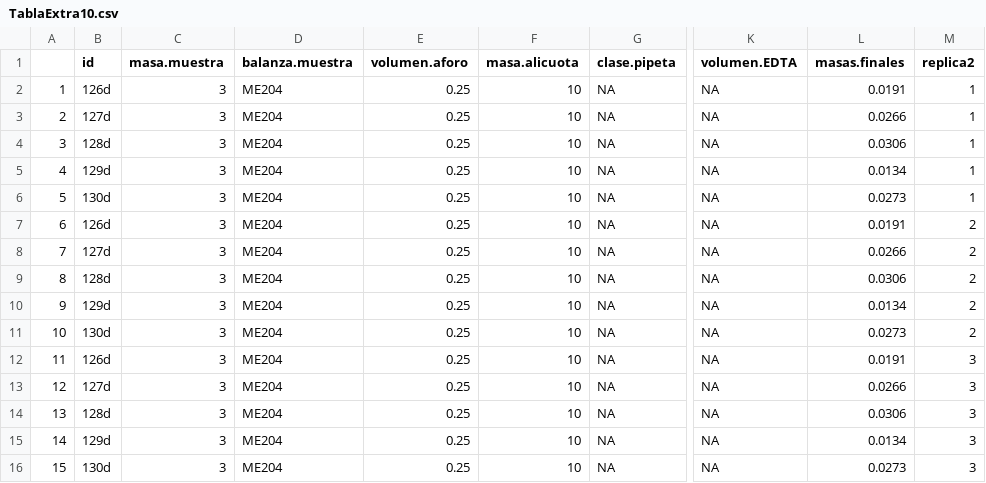
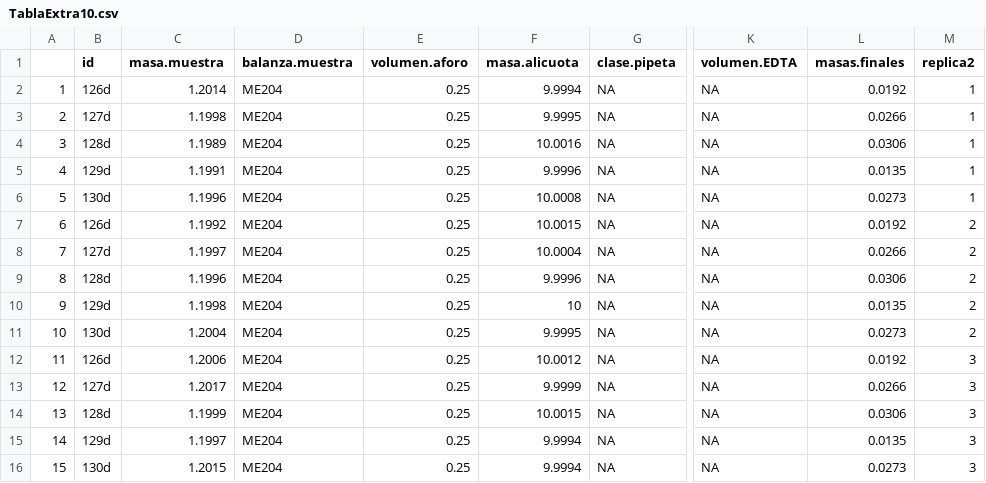
Before and after one commit to afbeltranr/TablasExtraExamen, a CSV file: TablaExtra10.csv, drawn as a sheet; only a part is shown, gaps mark what is left out; the diff names each change by its address in the sheet, - before the commit and + after, or states it on an @@ line.

```diff
--- a/TablaExtra10.csv
+++ b/TablaExtra10.csv
-C2 (masa.muestra): 3
+C2 (masa.muestra): 1.2014
-F2 (masa.alicuota): 10
+F2 (masa.alicuota): 9.9994
-L2 (masas.finales): 0.0191
+L2 (masas.finales): 0.0192
-C3 (masa.muestra): 3
+C3 (masa.muestra): 1.1998
-F3 (masa.alicuota): 10
+F3 (masa.alicuota): 9.9995
-C4 (masa.muestra): 3
+C4 (masa.muestra): 1.1989
-F4 (masa.alicuota): 10
+F4 (masa.alicuota): 10.0016
-C5 (masa.muestra): 3
+C5 (masa.muestra): 1.1991
-F5 (masa.alicuota): 10
+F5 (masa.alicuota): 9.9996
-L5 (masas.finales): 0.0134
+L5 (masas.finales): 0.0135
-C6 (masa.muestra): 3
+C6 (masa.muestra): 1.1996
-F6 (masa.alicuota): 10
+F6 (masa.alicuota): 10.0008
-C7 (masa.muestra): 3
+C7 (masa.muestra): 1.1992
-F7 (masa.alicuota): 10
+F7 (masa.alicuota): 10.0015
-L7 (masas.finales): 0.0191
+L7 (masas.finales): 0.0192
-C8 (masa.muestra): 3
+C8 (masa.muestra): 1.1997
-F8 (masa.alicuota): 10
+F8 (masa.alicuota): 10.0004
-C9 (masa.muestra): 3
+C9 (masa.muestra): 1.1996
-F9 (masa.alicuota): 10
+F9 (masa.alicuota): 9.9996
-C10 (masa.muestra): 3
+C10 (masa.muestra): 1.1998
-L10 (masas.finales): 0.0134
+L10 (masas.finales): 0.0135
-C11 (masa.muestra): 3
+C11 (masa.muestra): 1.2004
-F11 (masa.alicuota): 10
+F11 (masa.alicuota): 9.9995
-C12 (masa.muestra): 3
+C12 (masa.muestra): 1.2006
-F12 (masa.alicuota): 10
+F12 (masa.alicuota): 10.0012
-L12 (masas.finales): 0.0191
+L12 (masas.finales): 0.0192
-C13 (masa.muestra): 3
+C13 (masa.muestra): 1.2017
-F13 (masa.alicuota): 10
+F13 (masa.alicuota): 9.9999
-C14 (masa.muestra): 3
+C14 (masa.muestra): 1.1999
-F14 (masa.alicuota): 10
+F14 (masa.alicuota): 10.0015
-C15 (masa.muestra): 3
+C15 (masa.muestra): 1.1997
-F15:F16 (masa.alicuota): 10
+F15:F16 (masa.alicuota): 9.9994
-L15 (masas.finales): 0.0134
+L15 (masas.finales): 0.0135
-C16 (masa.muestra): 3
+C16 (masa.muestra): 1.2015
```
Also changed, not shown: TablaExtra2.csv, TablaExtra4.csv, 7 other files.
